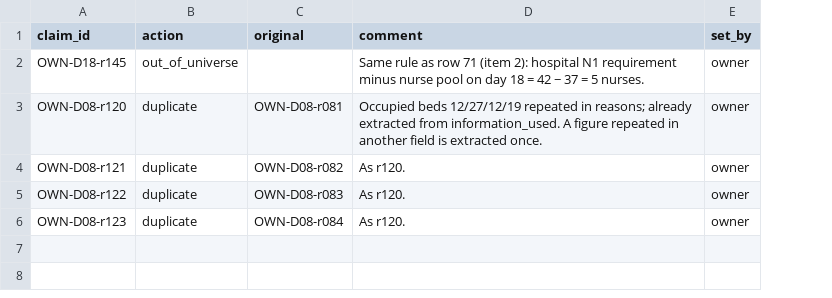
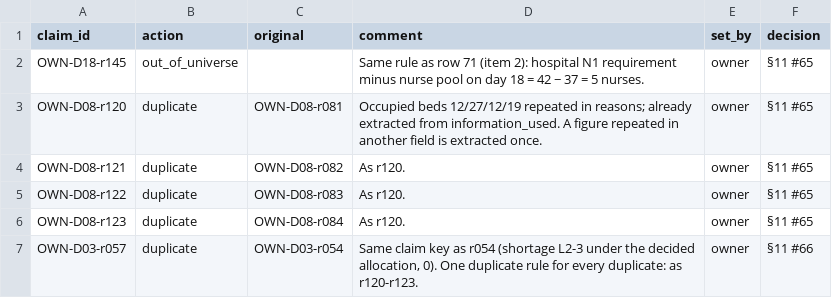
Before and after one commit to fabriziosaba04/hospital_resource_allocations, a CSV file: results/evaluations/R1/owner_extraction/owner_universe_overrides.csv, drawn as a sheet; the diff names each change by its address in the sheet, - before the commit and + after, or states it on an @@ line.

```diff
--- a/results/evaluations/R1/owner_extraction/owner_universe_overrides.csv
+++ b/results/evaluations/R1/owner_extraction/owner_universe_overrides.csv
+column F (decision), rows 2-6: all §11 #65
+row 7: OWN-D03-r057 | duplicate | OWN-D03-r054 | Same claim key as r054 (shortage L2-3 under the decided allocation, 0). One duplicate rule for every duplicate: as r120-r123. | owner | §11 #66
```
Also changed, not shown: 5 other files.
